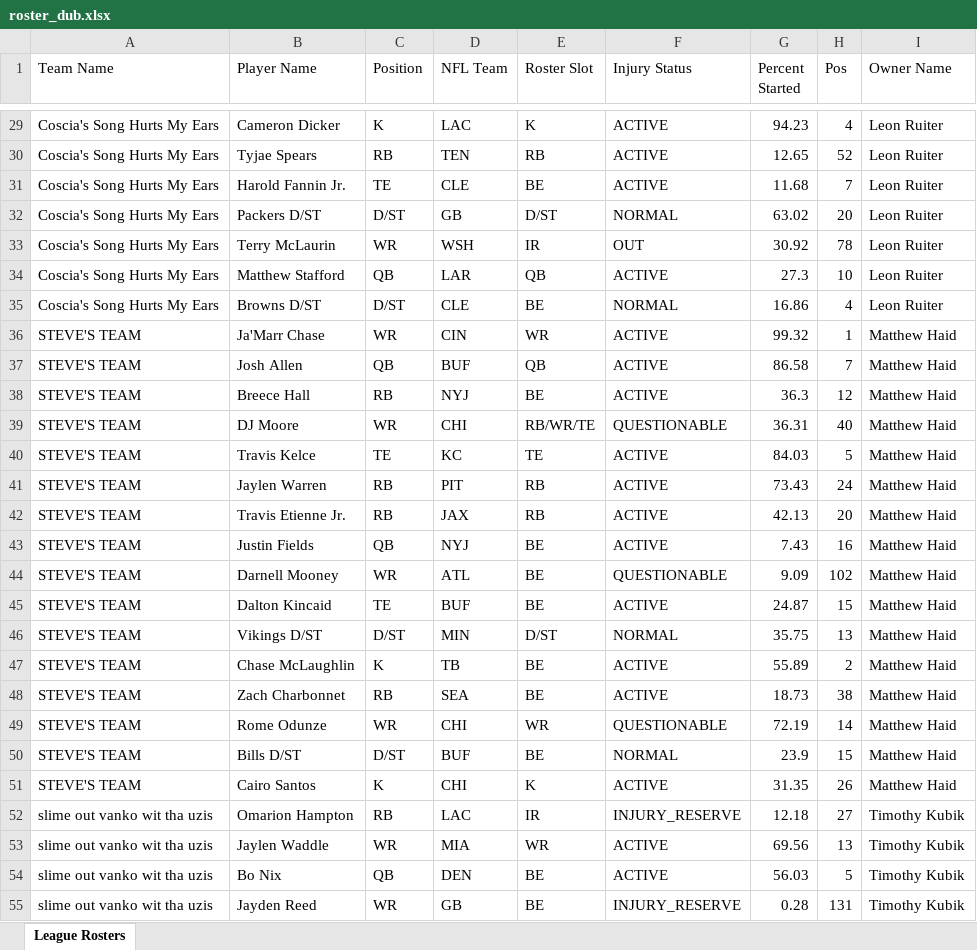
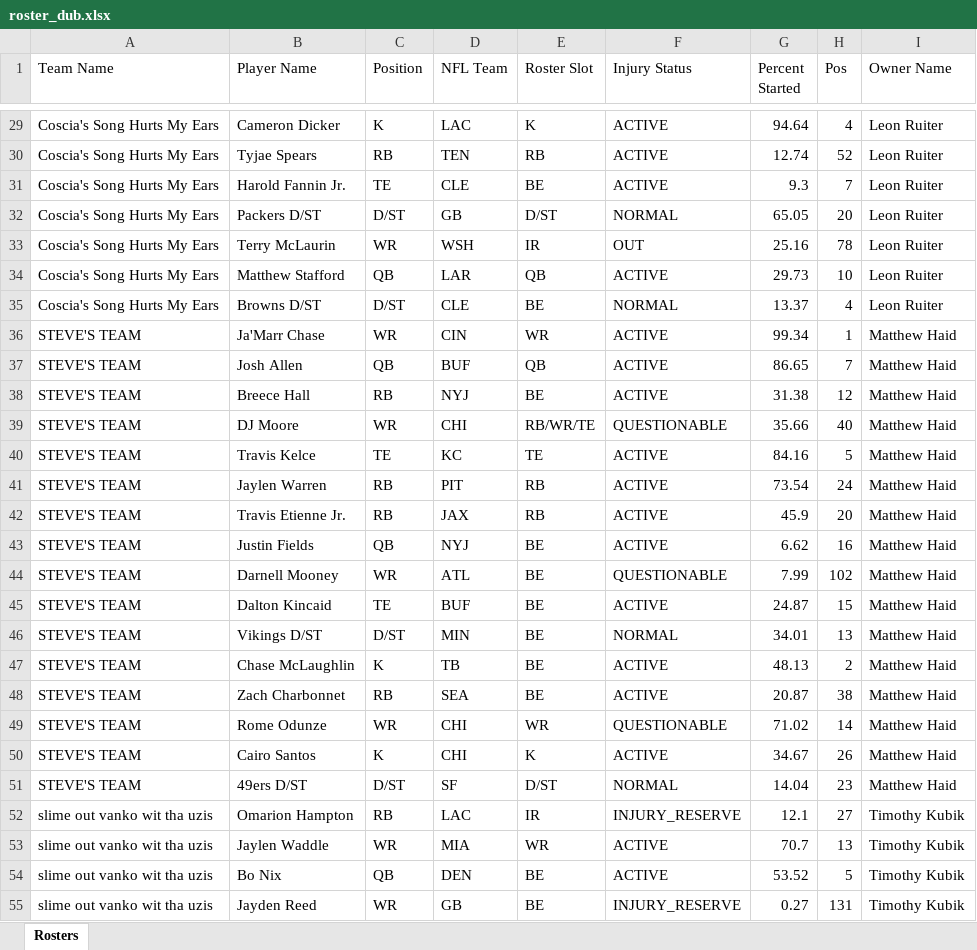
Before and after one commit to matthew-murawski/fantasy-ranker, an Excel workbook: data/roster_dub.xlsx, sheet Rosters, drawn as a sheet; only a part is shown, gaps mark what is left out; values as stored, in another font and other column widths than the file's, no borders; removed rows and columns are numbered as before the commit, all else as after; the diff covers the shown part only; the diff names each change by its address in the sheet, - before the commit and + after, or states it on an @@ line.

```diff
--- a/data/roster_dub.xlsx (sheet Rosters)
+++ b/data/roster_dub.xlsx (sheet Rosters)
-sheet tab: League Rosters
+sheet tab: Rosters
-G29 (Percent Started): 94.23
+G29 (Percent Started): 94.64
-G30 (Percent Started): 12.65
+G30 (Percent Started): 12.74
-G31 (Percent Started): 11.68
+G31 (Percent Started): 9.3
-G32 (Percent Started): 63.02
+G32 (Percent Started): 65.05
-G33 (Percent Started): 30.92
+G33 (Percent Started): 25.16
-G34 (Percent Started): 27.3
+G34 (Percent Started): 29.73
-G35 (Percent Started): 16.86
+G35 (Percent Started): 13.37
-G36 (Percent Started): 99.32
+G36 (Percent Started): 99.34
-G37 (Percent Started): 86.58
+G37 (Percent Started): 86.65
-G38 (Percent Started): 36.3
+G38 (Percent Started): 31.38
-G39 (Percent Started): 36.31
+G39 (Percent Started): 35.66
-G40 (Percent Started): 84.03
+G40 (Percent Started): 84.16
-G41 (Percent Started): 73.43
+G41 (Percent Started): 73.54
-G42 (Percent Started): 42.13
+G42 (Percent Started): 45.9
-G43 (Percent Started): 7.43
+G43 (Percent Started): 6.62
-G44 (Percent Started): 9.09
+G44 (Percent Started): 7.99
-E46 (Roster Slot): D/ST
+E46 (Roster Slot): BE
-G46 (Percent Started): 35.75
+G46 (Percent Started): 34.01
-G47 (Percent Started): 55.89
+G47 (Percent Started): 48.13
-G48 (Percent Started): 18.73
+G48 (Percent Started): 20.87
-G49 (Percent Started): 72.19
+G49 (Percent Started): 71.02
-row 50: STEVE'S TEAM | Bills D/ST | D/ST | BUF | BE | NORMAL | 23.9 | 15 | Matthew Haid
-G50 (Percent Started): 31.35
+G50 (Percent Started): 34.67
+row 51: STEVE'S TEAM | 49ers D/ST | D/ST | SF | D/ST | NORMAL | 14.04 | 23 | Matthew Haid
-G52 (Percent Started): 12.18
+G52 (Percent Started): 12.1
-G53 (Percent Started): 69.56
+G53 (Percent Started): 70.7
-G54 (Percent Started): 56.03
+G54 (Percent Started): 53.52
-G55 (Percent Started): 0.28
+G55 (Percent Started): 0.27
```
Also changed, not shown: 6 added rows, 6 removed rows and 170 edited cells elsewhere in this sheet, data/roster_men.xlsx, data/roster_pitt.xlsx, 1 other file.
